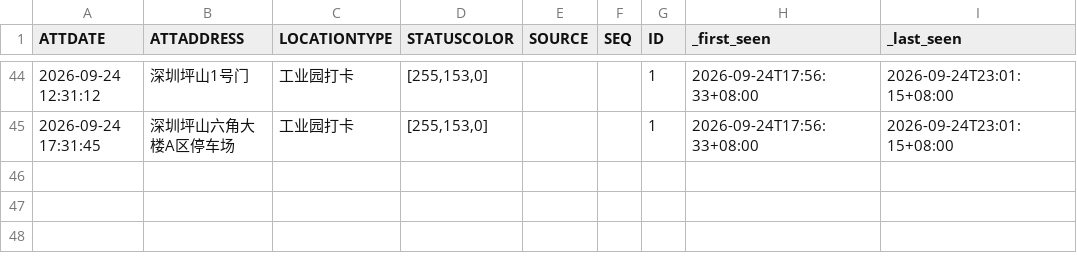
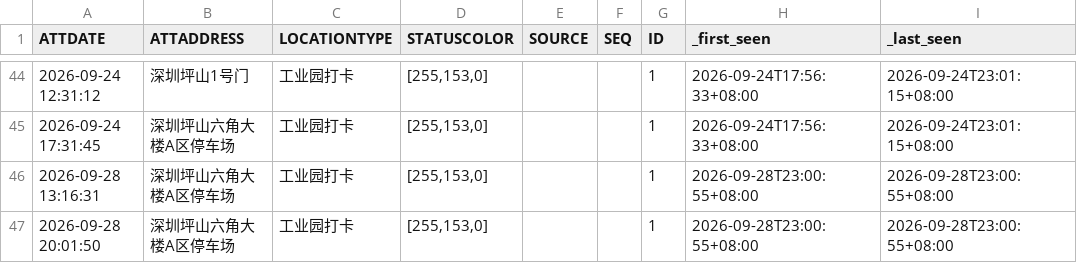
Before and after one commit to Blade-gen/my-ot-ledger, a CSV file: otData/all.csv, drawn as a sheet; only a part is shown, gaps mark what is left out.

```diff
--- a/otData/all.csv
+++ b/otData/all.csv
@@ -45 +45,3 @@
 2026-09-24 17:31:45,深圳坪山六角大楼A区停车场,工业园打卡,"[255,153,0]",,,1,2026-09-24T17:56:33+08:00,2026-09-24T23:01:15+08:00
+2026-09-28 13:16:31,深圳坪山六角大楼A区停车场,工业园打卡,"[255,153,0]",,,1,2026-09-28T23:00:55+08:00,2026-09-28T23:00:55+08:00
+2026-09-28 20:01:50,深圳坪山六角大楼A区停车场,工业园打卡,"[255,153,0]",,,1,2026-09-28T23:00:55+08:00,2026-09-28T23:00:55+08:00
```
Also changed, not shown: 1 other file.
